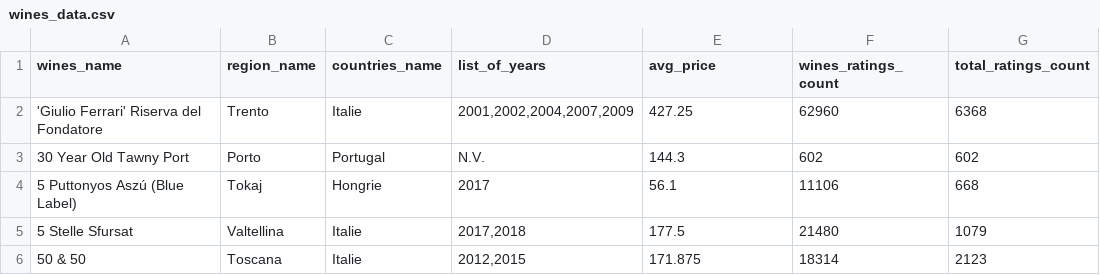
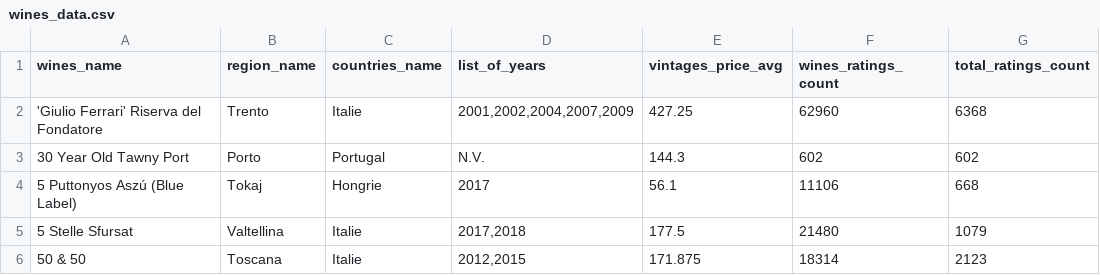
Before and after one commit to benozfirat/wine-market-analysis, a CSV file: csv/q3_best_vintage/wines_data.csv, drawn as a sheet; only a part is shown; the diff names each change by its address in the sheet, - before the commit and + after, or states it on an @@ line.

Commit message:
Update wines_data.csv

```diff
--- a/csv/q3_best_vintage/wines_data.csv
+++ b/csv/q3_best_vintage/wines_data.csv
-E1: avg_price
+E1: vintages_price_avg
```
